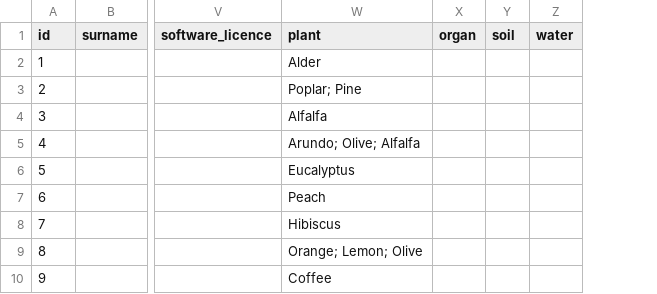
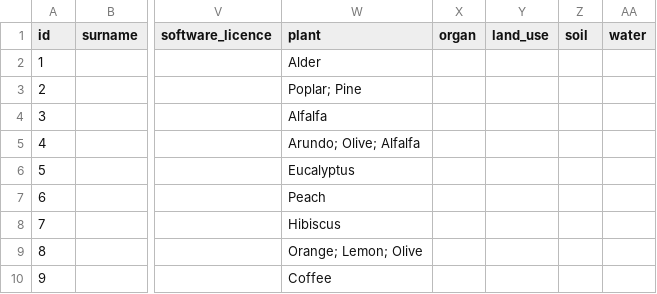
Before and after one commit to agrogeophy/catalog, a CSV file: db.csv, drawn as a sheet; only a part is shown, gaps mark what is left out; the diff covers the shown part only; the diff names each change by its address in the sheet, - before the commit and + after, or states it on an @@ line.

Commit message:
add new contrib JV

```diff
--- a/db.csv
+++ b/db.csv
+column Y (land_use), empty
```
Also changed, not shown: 1 added row and 1 edited cell elsewhere in this file, 4 other files.
